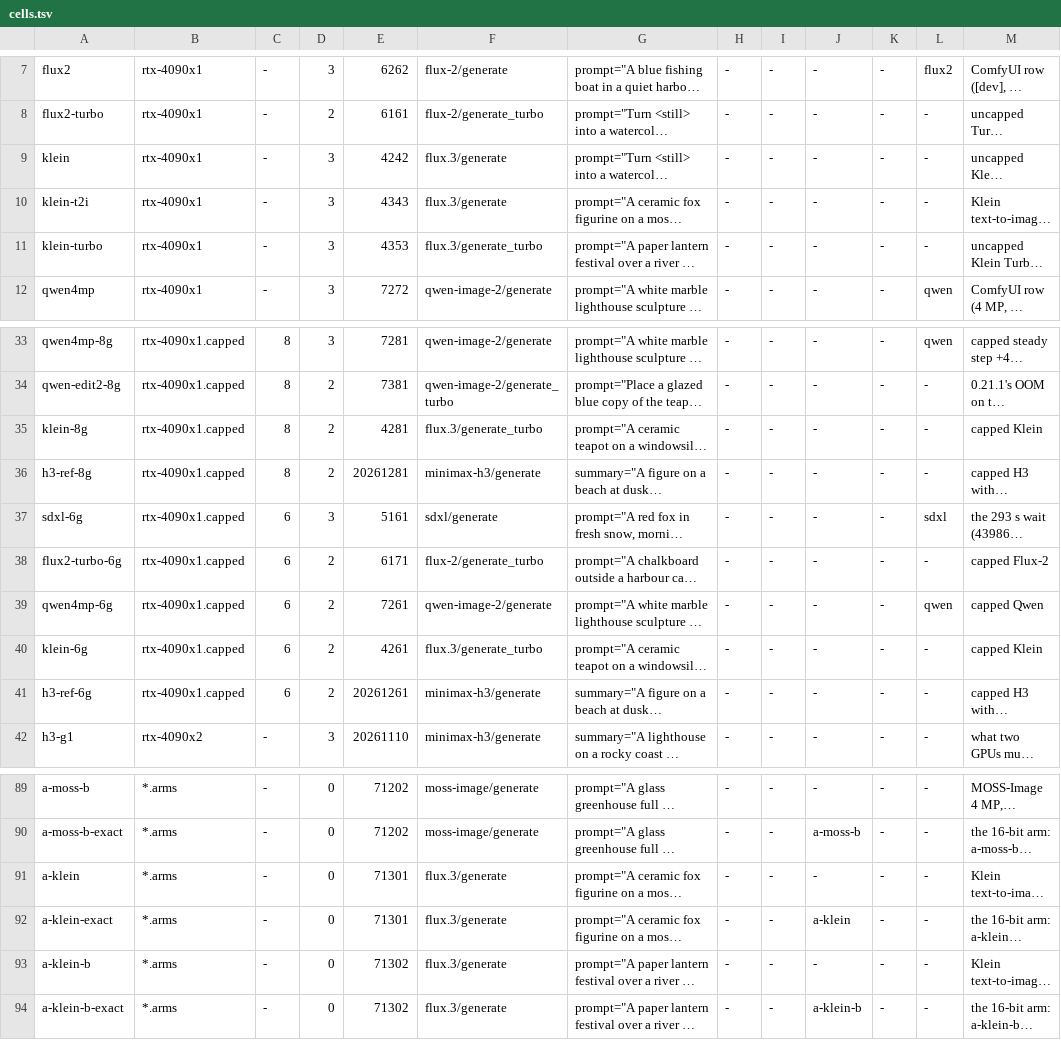
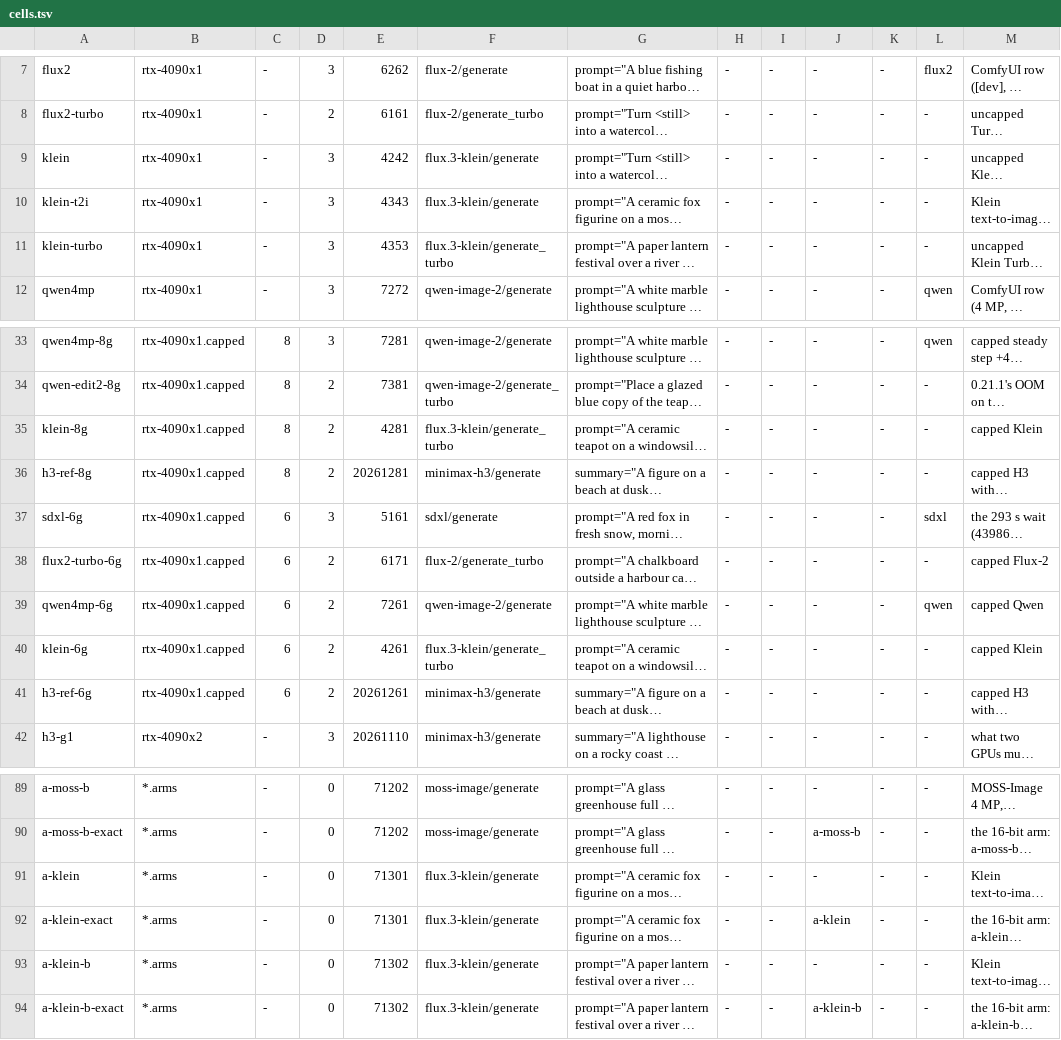
Before and after one commit to cozy-creator/cozy-creator, a TSV file: release-gate/suites/bench/cells.tsv, drawn as a sheet; only a part is shown, gaps mark what is left out; long unchanged cells end in …; the diff names each change by its address in the sheet, - before the commit and + after, or states it on an @@ line.

Commit message:
Release gate, palette e2e and the CLI name FLUX.3 Klein flux.3-klein (se-125)
The package is flux.3-klein (packages, se-125); flux.3 and flux-3-klein are deleted from the Hub.
Every gate cell runs flux.3-klein, the analyzer holds it against the numbers flux-3-klein and
flux.3 earned, the packages checkout's folder is the package's name, and the CLI's catalog no
longer relabels flux-3-klein.

```diff
--- a/release-gate/suites/bench/cells.tsv
+++ b/release-gate/suites/bench/cells.tsv
-F9:F10: flux.3/generate
+F9:F10: flux.3-klein/generate
-F11: flux.3/generate_turbo
+F11: flux.3-klein/generate_turbo
-F35: flux.3/generate_turbo
+F35: flux.3-klein/generate_turbo
-F40: flux.3/generate_turbo
+F40: flux.3-klein/generate_turbo
-F91:F94: flux.3/generate
+F91:F94: flux.3-klein/generate
```
Also changed, not shown: 13 other files.
